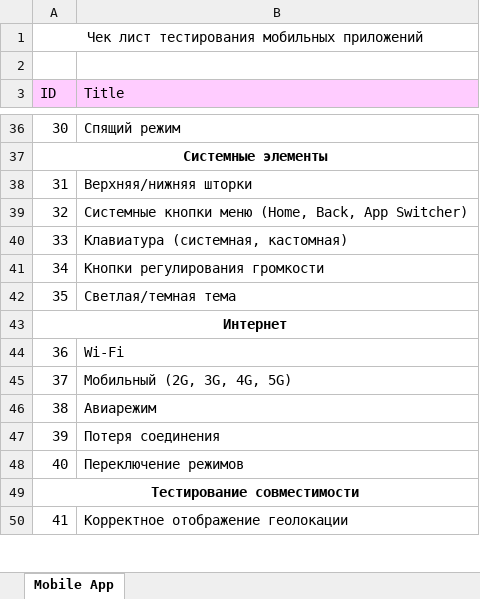
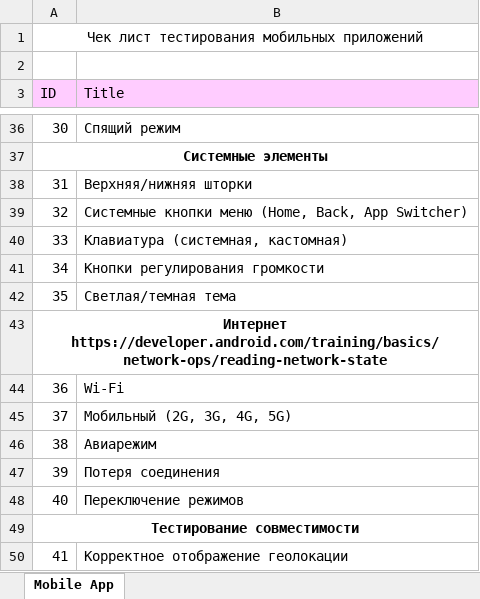
Before and after one commit to rnstrshchnk/MobileTesting, an Excel workbook: Mobile_Testing.xlsx, sheet Mobile App, drawn as a sheet; only a part is shown, gaps mark what is left out; values as stored, in another font and other column widths than the file's, no borders; the diff names each change by its address in the sheet, - before the commit and + after, or states it on an @@ line.

```diff
--- a/Mobile_Testing.xlsx (sheet Mobile App)
+++ b/Mobile_Testing.xlsx (sheet Mobile App)
-A43 (ID): Интернет
+A43 (ID): Интернет https://developer.android.com/training/basics/network-ops/reading-network-state
```
Also changed, not shown: Android.xlsx, ToDoList_Testing.xlsx, 1 other file.
